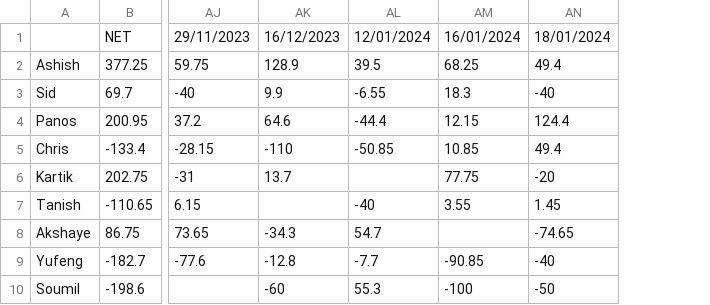
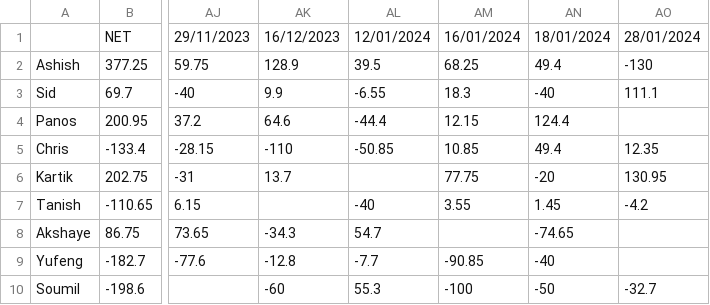
Before and after one commit to panstenos/Poker-Game-Analysis-using-Plotly-Dash, a CSV file: data/data.csv, drawn as a sheet; only a part is shown, gaps mark what is left out; the diff names each change by its address in the sheet, - before the commit and + after, or states it on an @@ line.

Commit message:
Version 3.1.5 - csv data updated

```diff
--- a/data/data.csv
+++ b/data/data.csv
+column AO, rows 1-10: 28/01/2024 | -130 | 111.1 |  | 12.35 | 130.95 | -4.2 |  |  | -32.7
```
Also changed, not shown: 1 other file.
